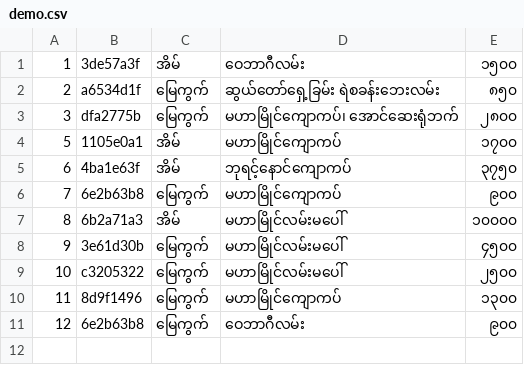
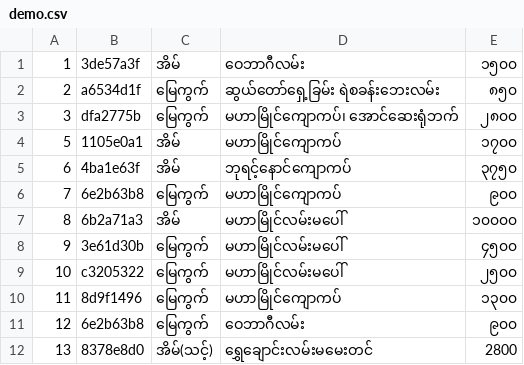
Before and after one commit to aung-thuya-kyaw/data, a CSV file: demo.csv, drawn as a sheet; the diff names each change by its address in the sheet, - before the commit and + after, or states it on an @@ line.

Commit message:
ရပ်ကွက်ကြီး ၂ အရောင်းများ ၂

```diff
--- a/demo.csv
+++ b/demo.csv
+row 12: 13 | 8378e8d0 | အိမ်(သင့်) | ရွှေချောင်းလမ်းမမေးတင် | 2800
```
